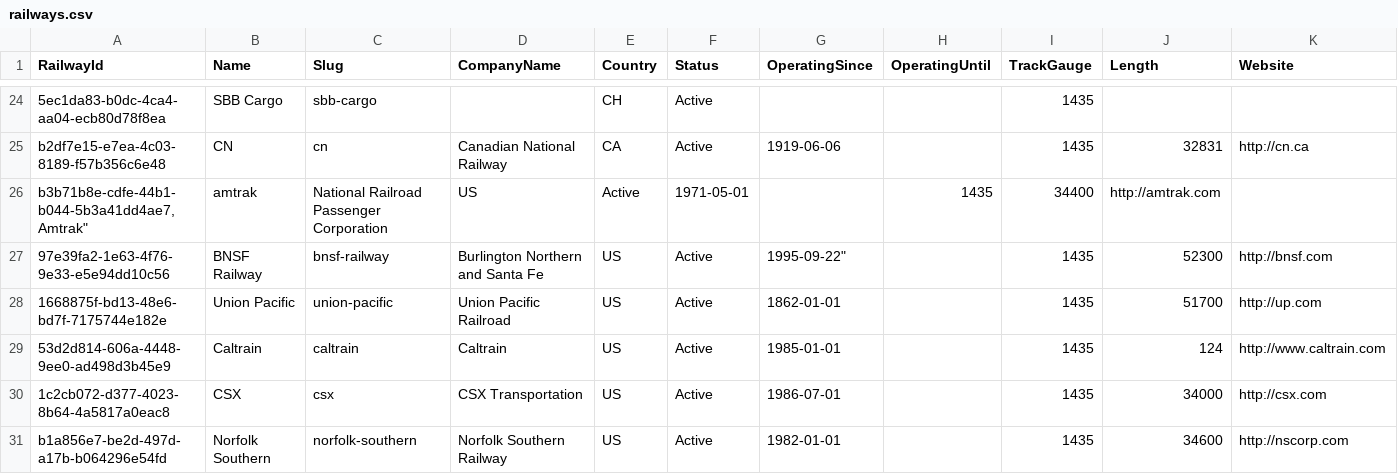
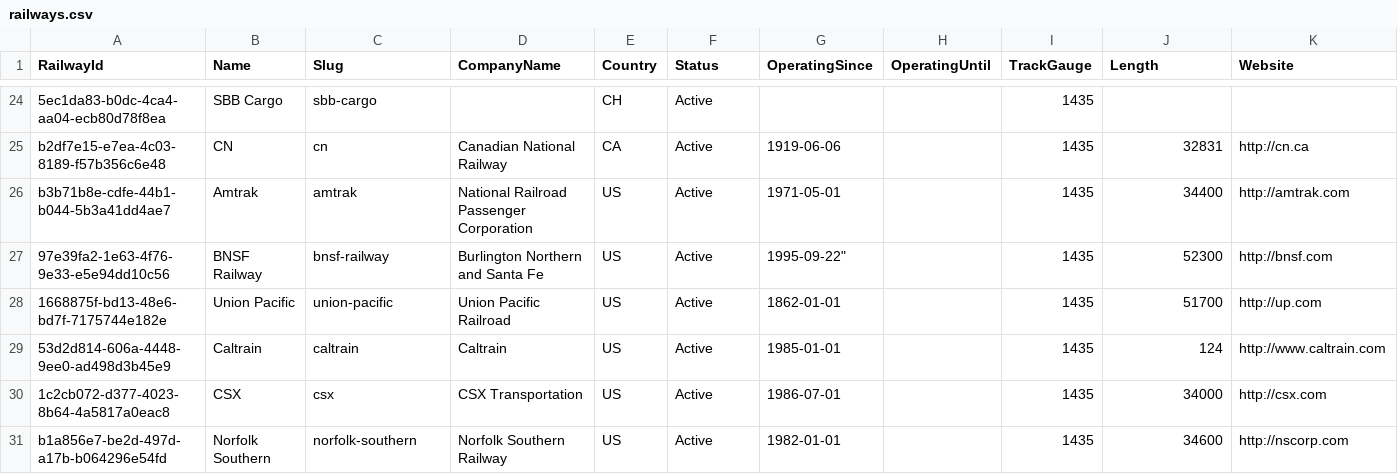
Before and after one commit to CarloMicieli/TreniniDotNet, a CSV file: Resources/railways.csv, drawn as a sheet; only a part is shown, gaps mark what is left out.

Commit message:
Update railways.csv

```diff
--- a/Resources/railways.csv
+++ b/Resources/railways.csv
@@ -25,3 +25,3 @@ RailwayId,Name,Slug,CompanyName,Country,Status,OperatingSince,OperatingUntil,Tra
 "b2df7e15-e7ea-4c03-8189-f57b356c6e48","CN","cn","Canadian National Railway","CA",Active,"1919-06-06",,1435,32831,"http://cn.ca"
-"b3b71b8e-cdfe-44b1-b044-5b3a41dd4ae7,"Amtrak","amtrak","National Railroad Passenger Corporation","US",Active,"1971-05-01",,1435,34400,"http://amtrak.com"
+"b3b71b8e-cdfe-44b1-b044-5b3a41dd4ae7","Amtrak","amtrak","National Railroad Passenger Corporation","US",Active,"1971-05-01",,1435,34400,"http://amtrak.com"
 "97e39fa2-1e63-4f76-9e33-e5e94dd10c56","BNSF Railway","bnsf-railway","Burlington Northern and Santa Fe","US",Active,1995-09-22",,1435,52300,"http://bnsf.com"
```
